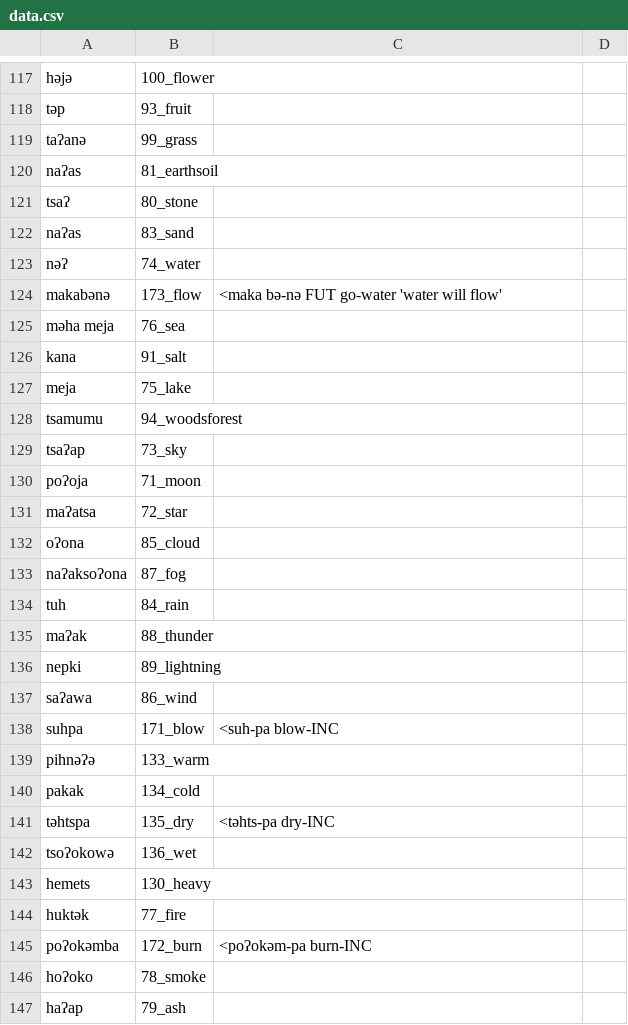
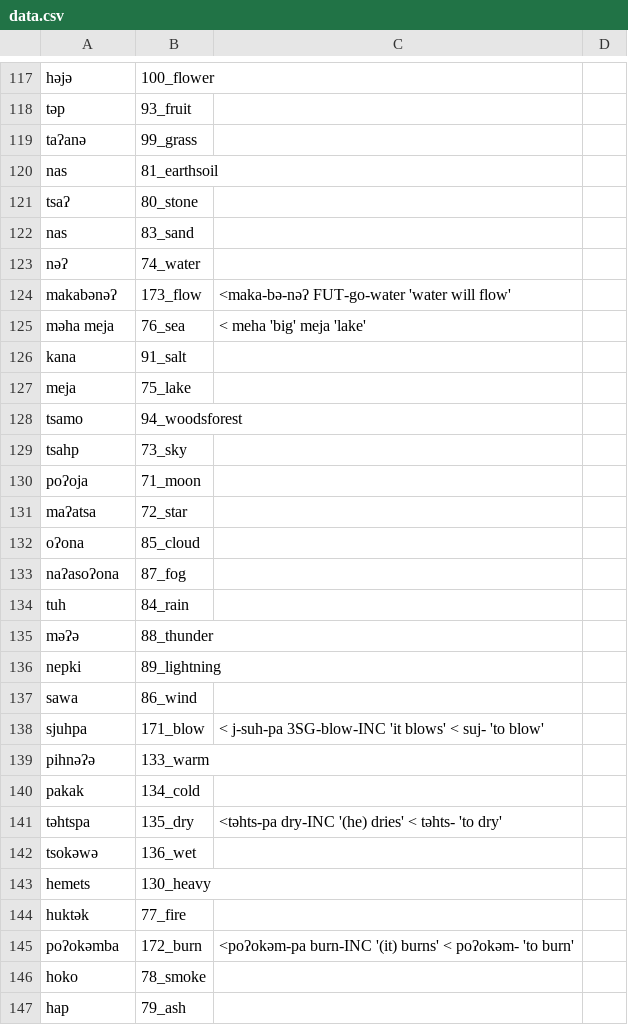
Before and after one commit to lexibank/mixezoqueanvoices, a CSV file: raw/data/Tapalapa/data.csv, drawn as a sheet; only a part is shown, gaps mark what is left out; the diff covers the shown part only.

Commit message:
Update data.csv

```diff
--- a/raw/data/Tapalapa/data.csv
+++ b/raw/data/Tapalapa/data.csv
@@ -119,12 +119,12 @@ təp,93_fruit,
 taʔanə,99_grass,
-naʔas,81_earthsoil,
+nas,81_earthsoil,
 tsaʔ,80_stone,
-naʔas,83_sand,
+nas,83_sand,
 nəʔ,74_water,
-makabənə,173_flow,<maka bə-nə FUT go-water 'water will flow'
-məha meja,76_sea,
+makabənəʔ,173_flow,<maka-bə-nəʔ FUT-go-water 'water will flow'
+məha meja,76_sea, < meha 'big' meja 'lake'
 kana,91_salt,
 meja,75_lake,
-tsamumu,94_woodsforest,
-tsaʔap,73_sky,
+tsamo,94_woodsforest,
+tsahp,73_sky,
 poʔoja,71_moon,
@@ -132,16 +132,16 @@ maʔatsa,72_star,
 oʔona,85_cloud,
-naʔaksoʔona,87_fog,
+naʔasoʔona,87_fog,
 tuh,84_rain,
-maʔak,88_thunder,
+məʔə,88_thunder,
 nepki,89_lightning,
-saʔawa,86_wind,
-suhpa,171_blow,<suh-pa blow-INC
+sawa,86_wind,
+sjuhpa,171_blow,< j-suh-pa 3SG-blow-INC 'it blows' < suj- 'to blow'
 pihnəʔə,133_warm,
 pakak,134_cold,
-təhtspa,135_dry,<təhts-pa  dry-INC
-tsoʔokowə,136_wet,
+təhtspa,135_dry,<təhts-pa  dry-INC '(he) dries' < təhts- 'to dry'
+tsokəwə,136_wet,
 hemets,130_heavy,
 huktək,77_fire,
-poʔokəmba,172_burn,<poʔokəm-pa burn-INC
-hoʔoko,78_smoke,
-haʔap,79_ash,
+poʔokəmba,172_burn,<poʔokəm-pa burn-INC '(it) burns' < poʔokəm- 'to burn'
+hoko,78_smoke,
+hap,79_ash,
```
Also changed, not shown: 28 edited cells elsewhere in this file.
